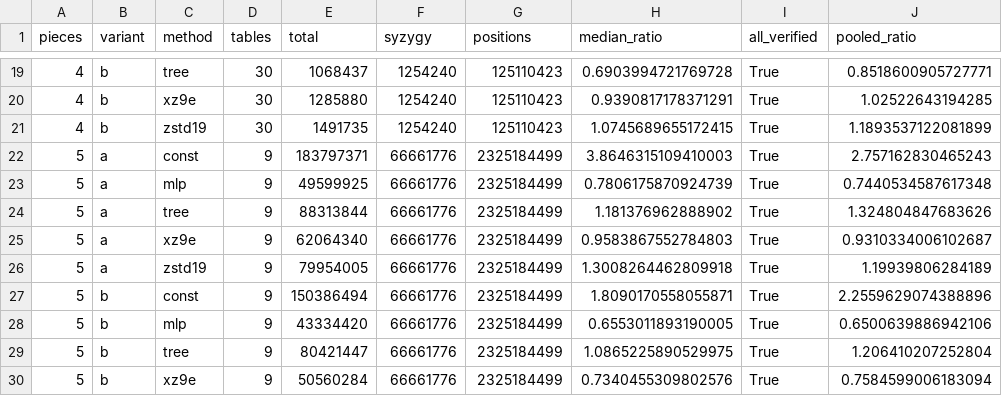
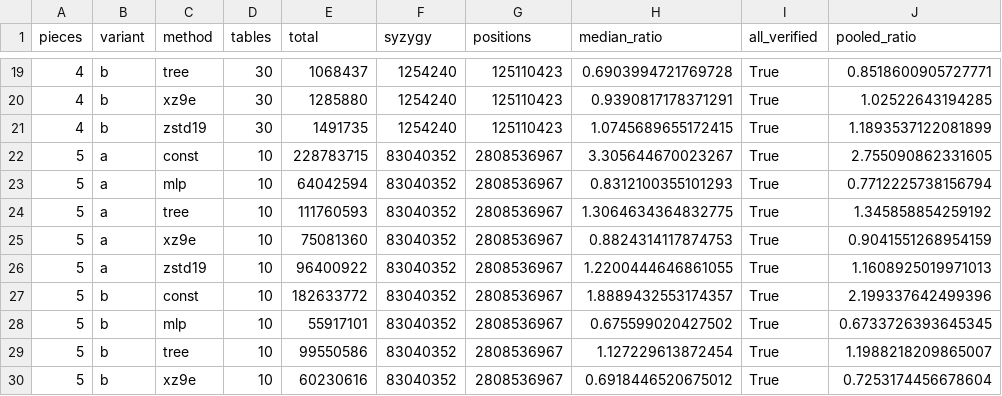
Before and after one commit to heyobi/chess-tb-compressibility, a CSV file: results/summary_by_pieces.csv, drawn as a sheet; only a part is shown, gaps mark what is left out; the diff covers the shown part only.

```diff
--- a/results/summary_by_pieces.csv
+++ b/results/summary_by_pieces.csv
@@ -21,10 +21,10 @@ pieces,variant,method,tables,total,syzygy,positions,median_ratio,all_verified,po
 4,b,zstd19,30,1491735,1254240,125110423,1.0745689655172415,True,1.1893537122081899
-5,a,const,9,183797371,66661776,2325184499,3.8646315109410003,True,2.757162830465243
-5,a,mlp,9,49599925,66661776,2325184499,0.7806175870924739,True,0.7440534587617348
-5,a,tree,9,88313844,66661776,2325184499,1.181376962888902,True,1.324804847683626
-5,a,xz9e,9,62064340,66661776,2325184499,0.9583867552784803,True,0.9310334006102687
-5,a,zstd19,9,79954005,66661776,2325184499,1.3008264462809918,True,1.19939806284189
-5,b,const,9,150386494,66661776,2325184499,1.8090170558055871,True,2.2559629074388896
-5,b,mlp,9,43334420,66661776,2325184499,0.6553011893190005,True,0.6500639886942106
-5,b,tree,9,80421447,66661776,2325184499,1.0865225890529975,True,1.206410207252804
-5,b,xz9e,9,50560284,66661776,2325184499,0.7340455309802576,True,0.7584599006183094
+5,a,const,10,228783715,83040352,2808536967,3.305644670023267,True,2.755090862331605
+5,a,mlp,10,64042594,83040352,2808536967,0.8312100355101293,True,0.7712225738156794
+5,a,tree,10,111760593,83040352,2808536967,1.3064634364832775,True,1.345858854259192
+5,a,xz9e,10,75081360,83040352,2808536967,0.8824314117874753,True,0.9041551268954159
+5,a,zstd19,10,96400922,83040352,2808536967,1.2200444646861055,True,1.1608925019971013
+5,b,const,10,182633772,83040352,2808536967,1.8889432553174357,True,2.199337642499396
+5,b,mlp,10,55917101,83040352,2808536967,0.675599020427502,True,0.6733726393645345
+5,b,tree,10,99550586,83040352,2808536967,1.127229613872454,True,1.1988218209865007
+5,b,xz9e,10,60230616,83040352,2808536967,0.6918446520675012,True,0.7253174456678604
```
Also changed, not shown: 6 edited cells elsewhere in this file, results/summary.csv, 7 other files.
